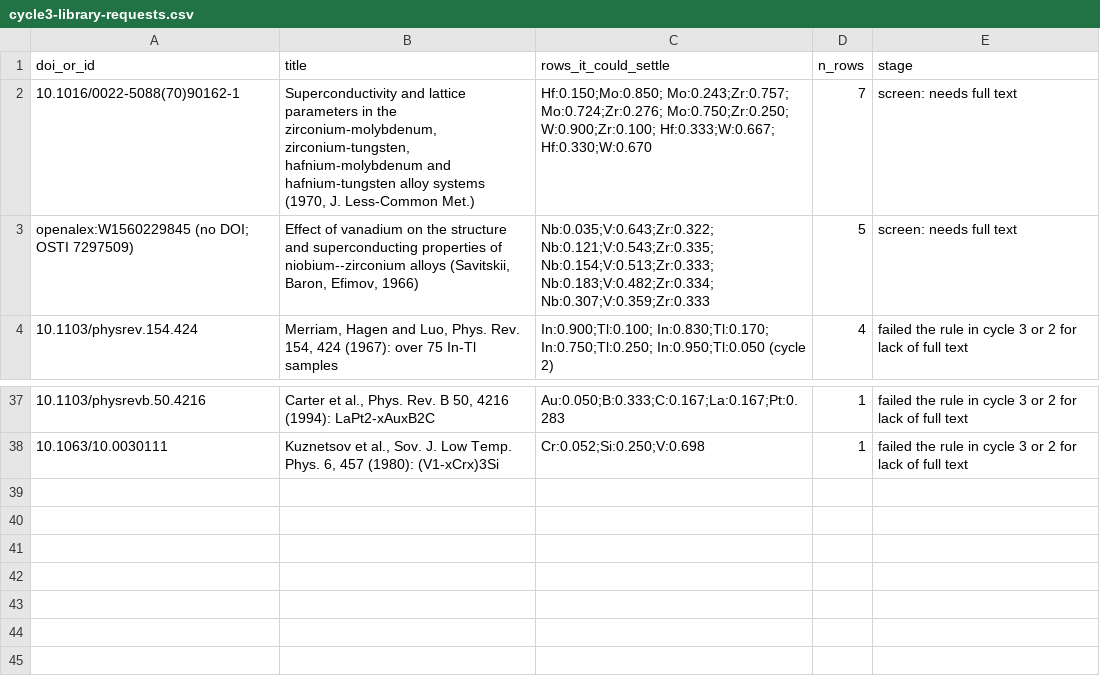
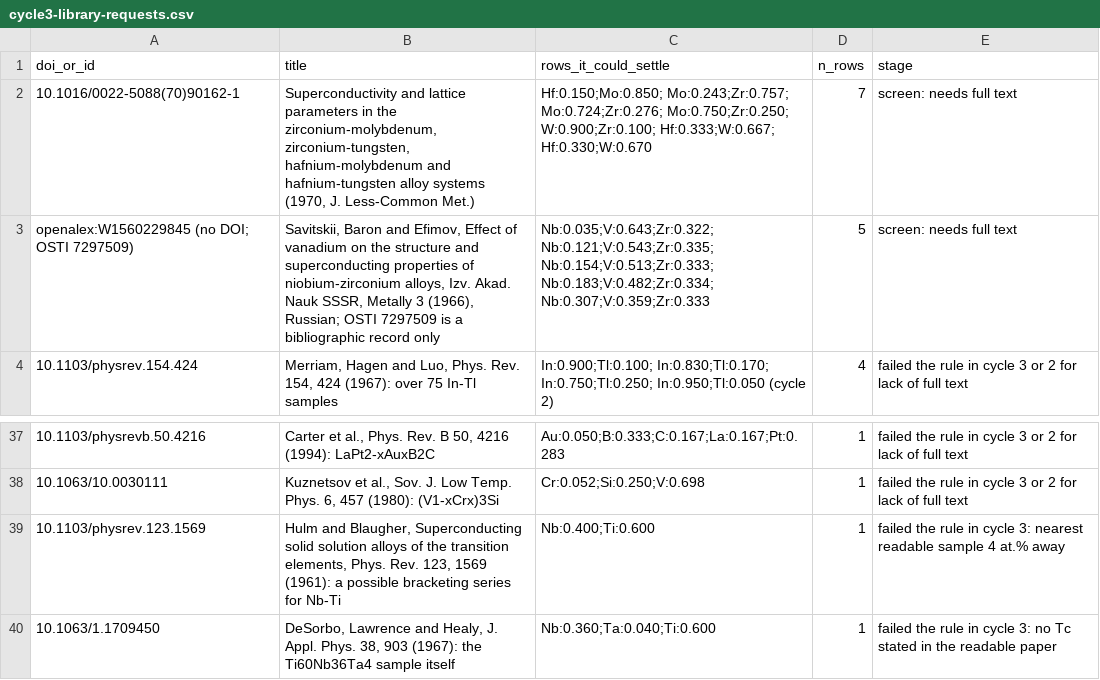
Before and after one commit to hudsonclavin-cloud/RT-SuperConductor, a CSV file: data/benchmarks/learning-cycles/cycle3-library-requests.csv, drawn as a sheet; only a part is shown, gaps mark what is left out.

```diff
--- a/data/benchmarks/learning-cycles/cycle3-library-requests.csv
+++ b/data/benchmarks/learning-cycles/cycle3-library-requests.csv
@@ -2,3 +2,3 @@ doi_or_id,title,rows_it_could_settle,n_rows,stage
 10.1016/0022-5088(70)90162-1,"Superconductivity and lattice parameters in the zirconium-molybdenum, zirconium-tungsten, hafnium-molybdenum and hafnium-tungsten alloy systems (1970, J. Less-Common Met.)",Hf:0.150;Mo:0.850; Mo:0.243;Zr:0.757; Mo:0.724;Zr:0.276; Mo:0.750;Zr:0.250; W:0.900;Zr:0.100; Hf:0.333;W:0.667; Hf:0.330;W:0.670,7,screen: needs full text
-openalex:W1560229845 (no DOI; OSTI 7297509),"Effect of vanadium on the structure and superconducting properties of niobium--zirconium alloys (Savitskii, Baron, Efimov, 1966)",Nb:0.035;V:0.643;Zr:0.322; Nb:0.121;V:0.543;Zr:0.335; Nb:0.154;V:0.513;Zr:0.333; Nb:0.183;V:0.482;Zr:0.334; Nb:0.307;V:0.359;Zr:0.333,5,screen: needs full text
+openalex:W1560229845 (no DOI; OSTI 7297509),"Savitskii, Baron and Efimov, Effect of vanadium on the structure and superconducting properties of niobium-zirconium alloys, Izv. Akad. Nauk SSSR, Metally 3 (1966), Russian; OSTI 7297509 is a bibliographic record only",Nb:0.035;V:0.643;Zr:0.322; Nb:0.121;V:0.543;Zr:0.335; Nb:0.154;V:0.513;Zr:0.333; Nb:0.183;V:0.482;Zr:0.334; Nb:0.307;V:0.359;Zr:0.333,5,screen: needs full text
 10.1103/physrev.154.424,"Merriam, Hagen and Luo, Phys. Rev. 154, 424 (1967): over 75 In-Tl samples",In:0.900;Tl:0.100; In:0.830;Tl:0.170; In:0.750;Tl:0.250; In:0.950;Tl:0.050 (cycle 2),4,failed the rule in cycle 3 or 2 for lack of full text
@@ -38 +38,3 @@ openalex:W1560229845 (no DOI; OSTI 7297509),"Effect of vanadium on the structure
 10.1063/10.0030111,"Kuznetsov et al., Sov. J. Low Temp. Phys. 6, 457 (1980): (V1-xCrx)3Si",Cr:0.052;Si:0.250;V:0.698,1,failed the rule in cycle 3 or 2 for lack of full text
+10.1103/physrev.123.1569,"Hulm and Blaugher, Superconducting solid solution alloys of the transition elements, Phys. Rev. 123, 1569 (1961): a possible bracketing series for Nb-Ti",Nb:0.400;Ti:0.600,1,failed the rule in cycle 3: nearest readable sample 4 at.% away
+10.1063/1.1709450,"DeSorbo, Lawrence and Healy, J. Appl. Phys. 38, 903 (1967): the Ti60Nb36Ta4 sample itself",Nb:0.360;Ta:0.040;Ti:0.600,1,failed the rule in cycle 3: no Tc stated in the readable paper
```
Also changed, not shown: data/training/negative_evidence.csv, 1 other file.
